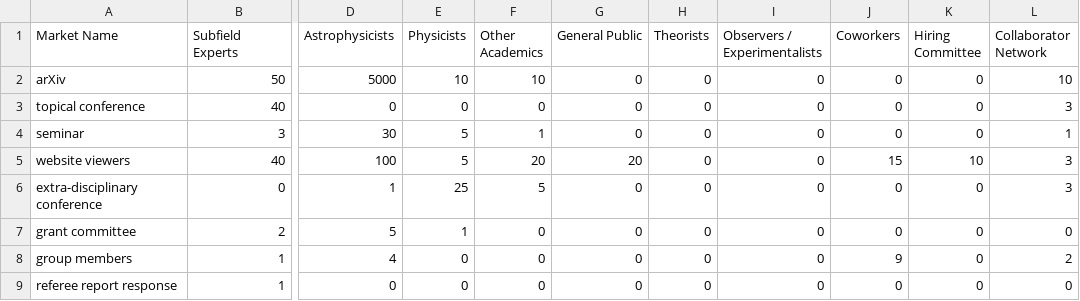
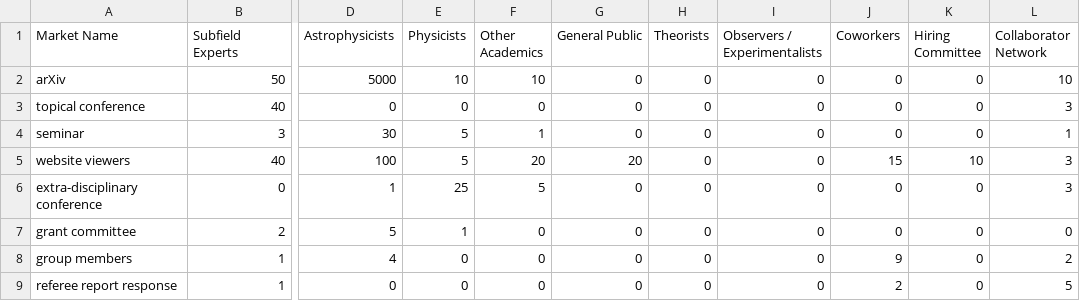
Before and after one commit to zhafen/ship, a CSV file: markets.csv, drawn as a sheet; only a part is shown, gaps mark what is left out; the diff names each change by its address in the sheet, - before the commit and + after, or states it on an @@ line.

Commit message:
Updated markets data.

```diff
--- a/markets.csv
+++ b/markets.csv
-J9 (Coworkers): 0
+J9 (Coworkers): 2
-L9 (Collaborator Network): 0
+L9 (Collaborator Network): 5
```
Also changed, not shown: market_segments.csv.
